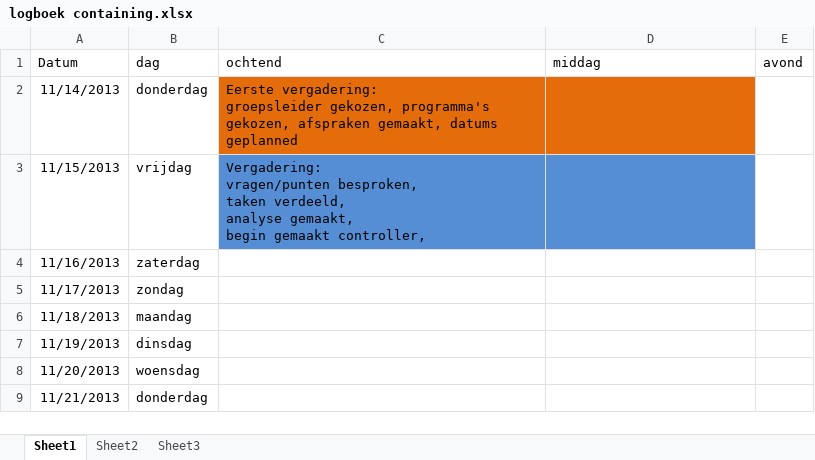
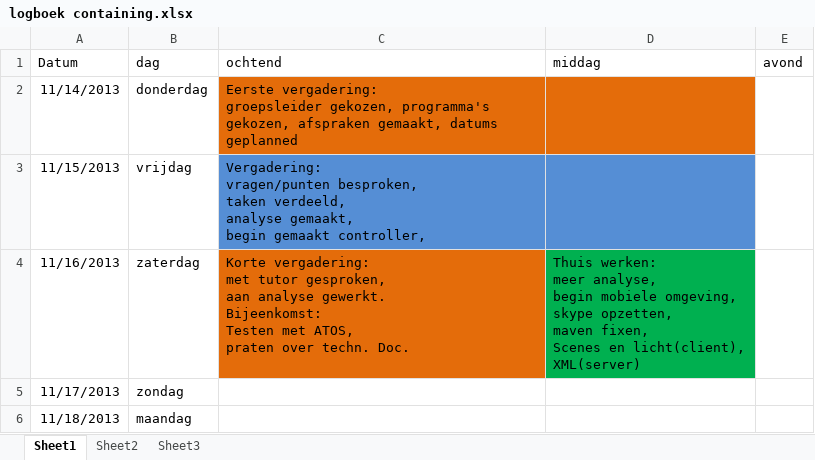
Before and after one commit to GRAAFYME/ContainingJ2P2P, an Excel workbook: Documentatie/Logboeken/logboek containing.xlsx, sheet Sheet1, drawn as a sheet; only a part is shown; the shorter side is filled out with more unchanged rows; values as stored, in another font and other column widths than the file's, no borders; ↵ is a line break in a cell; the diff names each change by its address in the sheet, - before the commit and + after, or states it on an @@ line.

Commit message:
Logboek: bijgewerkt

```diff
--- a/Documentatie/Logboeken/logboek containing.xlsx (sheet Sheet1)
+++ b/Documentatie/Logboeken/logboek containing.xlsx (sheet Sheet1)
-C4 (ochtend): (empty)
+C4 (ochtend): Korte vergadering: ↵ met tutor gesproken, ↵ aan analyse gewerkt. ↵ Bijeenkomst: ↵ Testen met ATOS, ↵ praten over techn. Doc.
-C4 fill: none
+C4 fill: #E46C0A
-D4 (middag): (empty)
+D4 (middag): Thuis werken: ↵ meer analyse, ↵ begin mobiele omgeving, ↵ skype opzetten, ↵ maven fixen, ↵ Scenes en licht(client), ↵ XML(server)
-D4 fill: none
+D4 fill: #00B050
```
